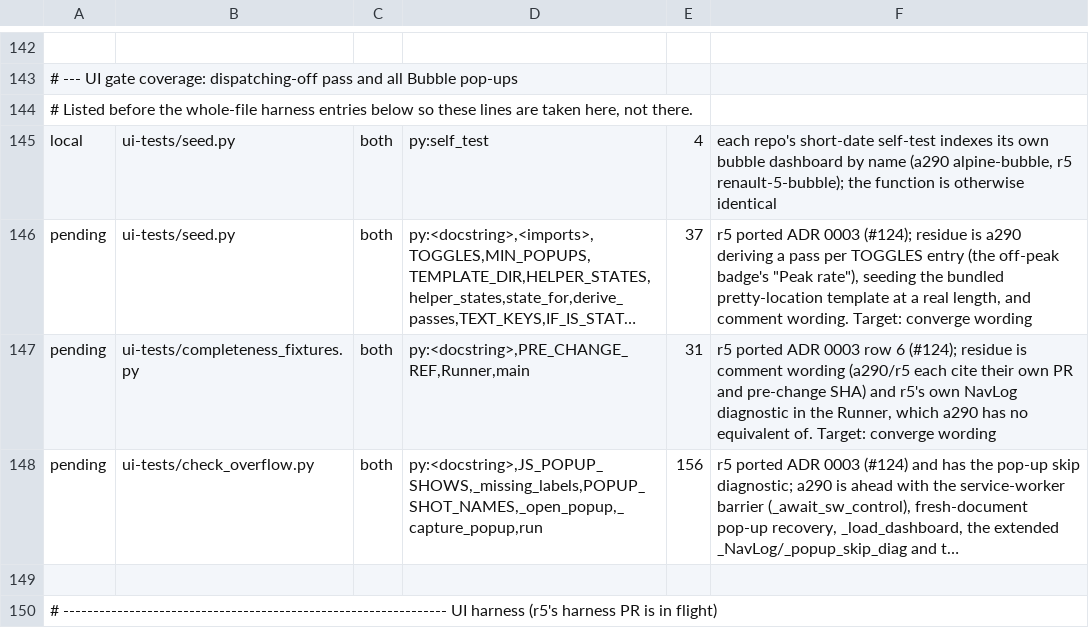
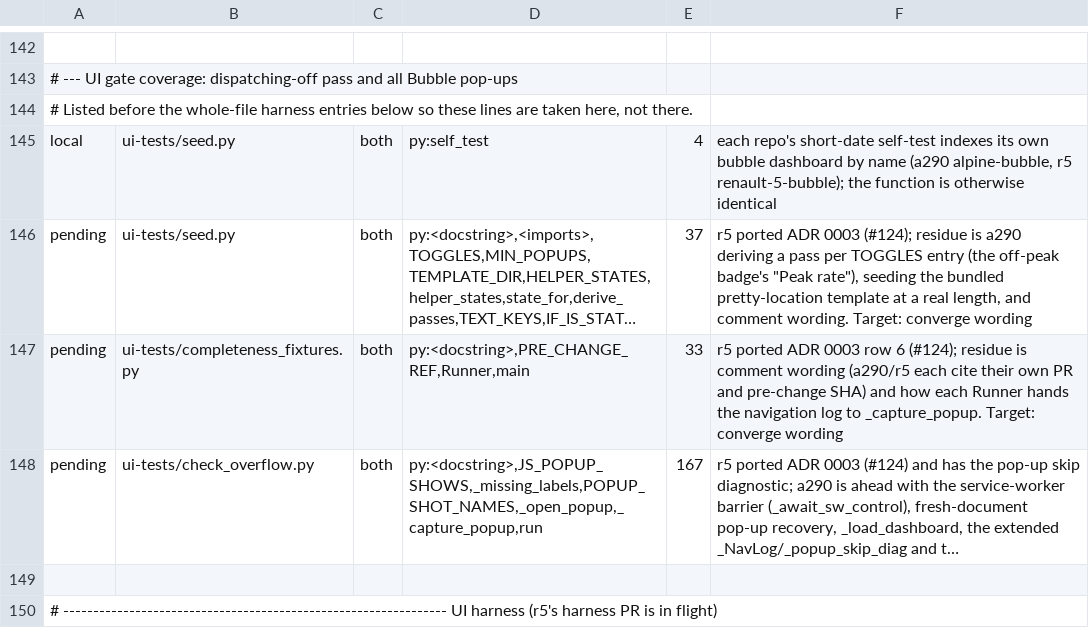
Before and after one commit to MatthewHobbs/a290-ha-addon, a TSV file: scripts/parity/expected.tsv, drawn as a sheet; only a part is shown, gaps mark what is left out; long unchanged cells end in …; the diff names each change by its address in the sheet, - before the commit and + after, or states it on an @@ line.

```diff
--- a/scripts/parity/expected.tsv
+++ b/scripts/parity/expected.tsv
-E147: 31
+E147: 33
-F147: …SHA) and r5's own NavLog diagnostic in the Runner, which a290 has no equivalent of. Target: converge…
+F147: …SHA) and how each Runner hands the navigation log to _capture_popup. Target: converge…
-E148: 156
+E148: 167
```
Also changed, not shown: 2 other files.
